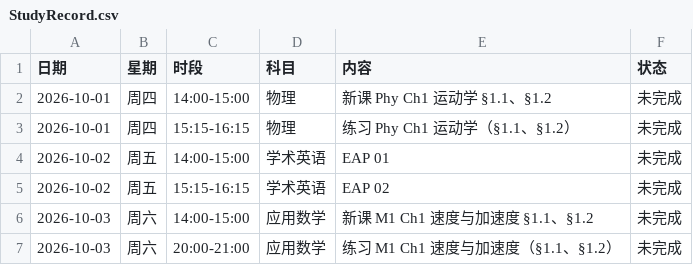
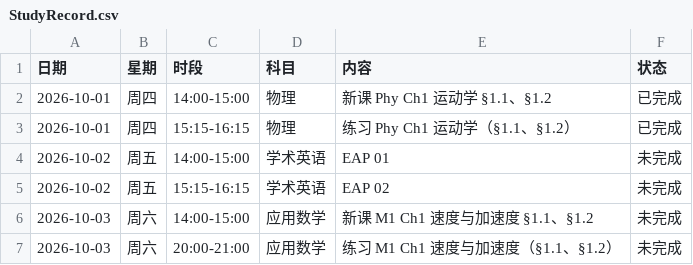
Before and after one commit to RenataZero0/StudyCompanion, a CSV file: sync/StudyRecord.csv, drawn as a sheet; only a part is shown.

Commit message:
同步学习记录 CSV

```diff
--- a/sync/StudyRecord.csv
+++ b/sync/StudyRecord.csv
@@ -1,4 +1,4 @@
 日期,星期,时段,科目,内容,状态
-2026-10-01,周四,14:00-15:00,"物理","新课 Phy Ch1 运动学 §1.1、§1.2",未完成
-2026-10-01,周四,15:15-16:15,"物理","练习 Phy Ch1 运动学（§1.1、§1.2）",未完成
+2026-10-01,周四,14:00-15:00,"物理","新课 Phy Ch1 运动学 §1.1、§1.2",已完成
+2026-10-01,周四,15:15-16:15,"物理","练习 Phy Ch1 运动学（§1.1、§1.2）",已完成
 2026-10-02,周五,14:00-15:00,"学术英语","EAP 01",未完成
```
